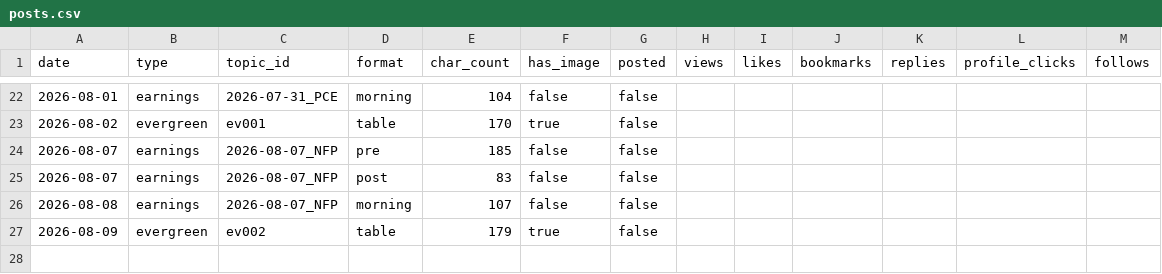
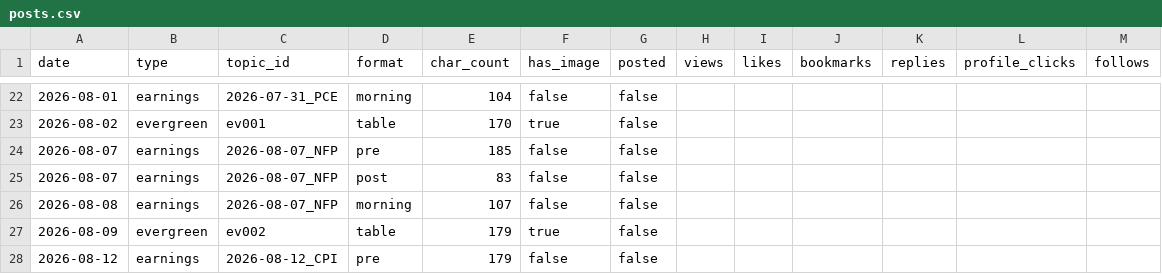
Before and after one commit to sbaseball82-art/asset-tracker, a CSV file: logs/posts.csv, drawn as a sheet; only a part is shown, gaps mark what is left out.

```diff
--- a/logs/posts.csv
+++ b/logs/posts.csv
@@ -27 +27,2 @@ date,type,topic_id,format,char_count,has_image,posted,views,likes,bookmarks,repl
 2026-08-09,evergreen,ev002,table,179,true,false,,,,,,
+2026-08-12,earnings,2026-08-12_CPI,pre,179,false,false,,,,,,
```
Also changed, not shown: 2 other files.
